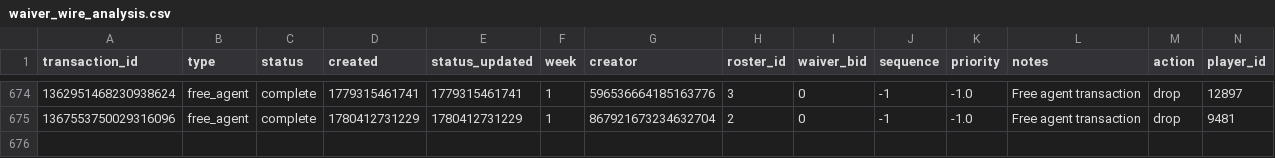
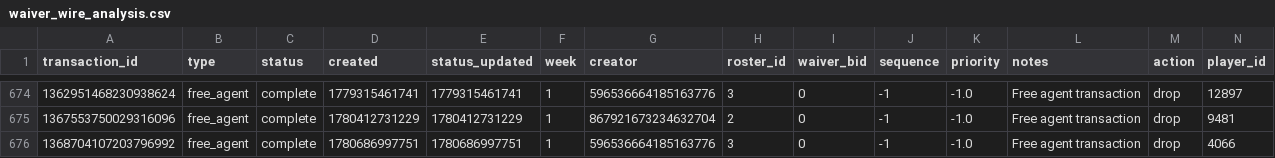
Before and after one commit to capitanlandr/trade-analysis-dashboard, a CSV file: pipeline/waiver_wire_analysis.csv, drawn as a sheet; only a part is shown, gaps mark what is left out; rows hold the shown columns only; the diff names each change by its address in the sheet, - before the commit and + after, or states it on an @@ line.

```diff
--- a/pipeline/waiver_wire_analysis.csv
+++ b/pipeline/waiver_wire_analysis.csv
+row 676: 1368704107203796992 | free_agent | complete | 1780686997751 | 1780686997751 | 1 | 596536664185163776 | 3 | 0 | -1 | -1.0 | Free agent transaction | drop | 4066
```
Also changed, not shown: 19 other files.
